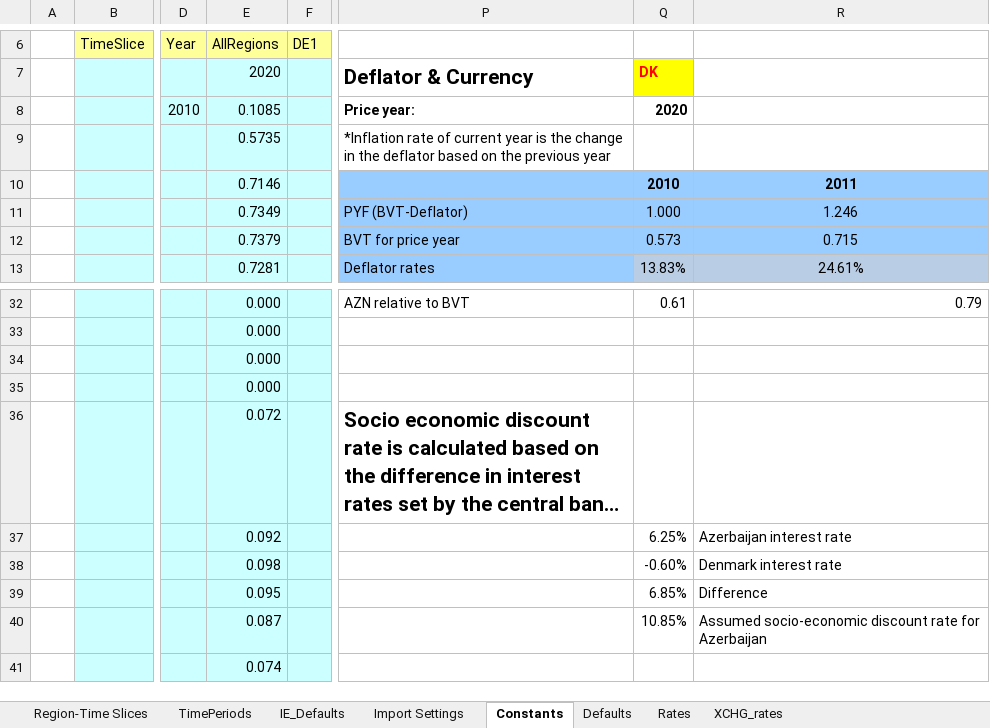
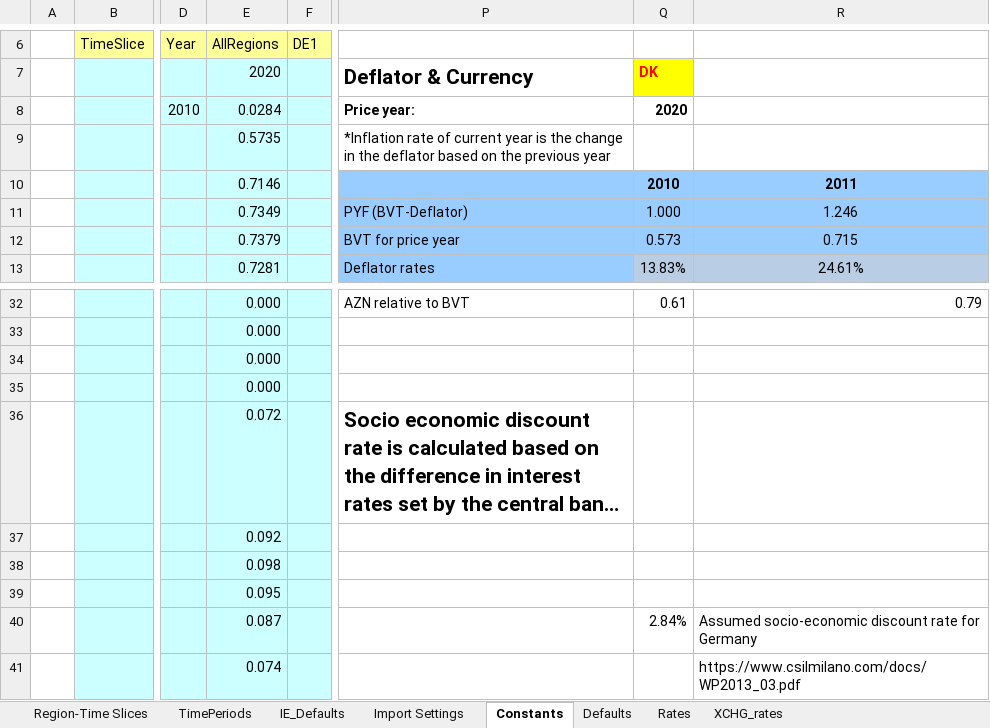
Before and after one commit to AdamVejstrup/Bachelor, an Excel workbook: TIMES-DE/SysSettings.xlsx, sheet Constants, drawn as a sheet; only a part is shown, gaps mark what is left out; long unchanged cells end in …; values as stored, in another font and other column widths than the file's, no borders; the diff names each change by its address in the sheet, - before the commit and + after, or states it on an @@ line.

```diff
--- a/TIMES-DE/SysSettings.xlsx (sheet Constants)
+++ b/TIMES-DE/SysSettings.xlsx (sheet Constants)
-E8: 0.1085
+E8: 0.0284
-Q37: 6.25%
+Q37: (empty)
-R37: Azerbaijan interest rate
+R37: (empty)
-Q38: -0.60%
+Q38: (empty)
-R38: Denmark interest rate
+R38: (empty)
-Q39: 6.85%
+Q39: (empty)
-R39: Difference
+R39: (empty)
-Q40: 10.85%
+Q40: 2.84%
-R40: …rate for Azerbaijan
+R40: …rate for Germany
-R41: (empty)
+R41: https://www.csilmilano.com/docs/WP2013_03.pdf
```
Also changed, not shown: 4 other files.
